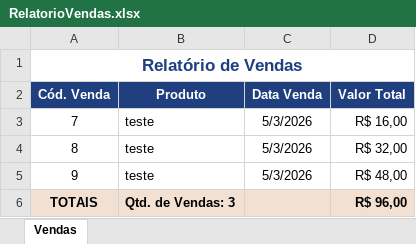
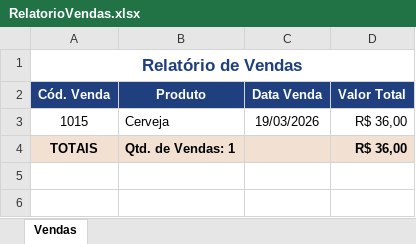
Before and after one commit to Robsonakt/Loja2.0, an Excel workbook: Win32/Debug/RelatorioVendas.xlsx, sheet Vendas, drawn as a sheet; values as stored, in another font and other column widths than the file's, no borders; removed rows and columns are numbered as before the commit, all else as after; the diff names each change by its address in the sheet, - before the commit and + after, or states it on an @@ line.

```diff
--- a/Win32/Debug/RelatorioVendas.xlsx (sheet Vendas)
+++ b/Win32/Debug/RelatorioVendas.xlsx (sheet Vendas)
-row 3: 7 | teste | 5/3/2026 | R$ 16,00
-row 4: 8 | teste | 5/3/2026 | R$ 32,00
-row 5: 9 | teste | 5/3/2026 | R$ 48,00
+row 3: 1015 | Cerveja | 19/03/2026 | R$ 36,00
-B4 (Produto): Qtd. de Vendas: 3
+B4 (Produto): Qtd. de Vendas: 1
-D4 (Valor Total): R$ 96,00
+D4 (Valor Total): R$ 36,00
```
Also changed, not shown: 59 other files.
